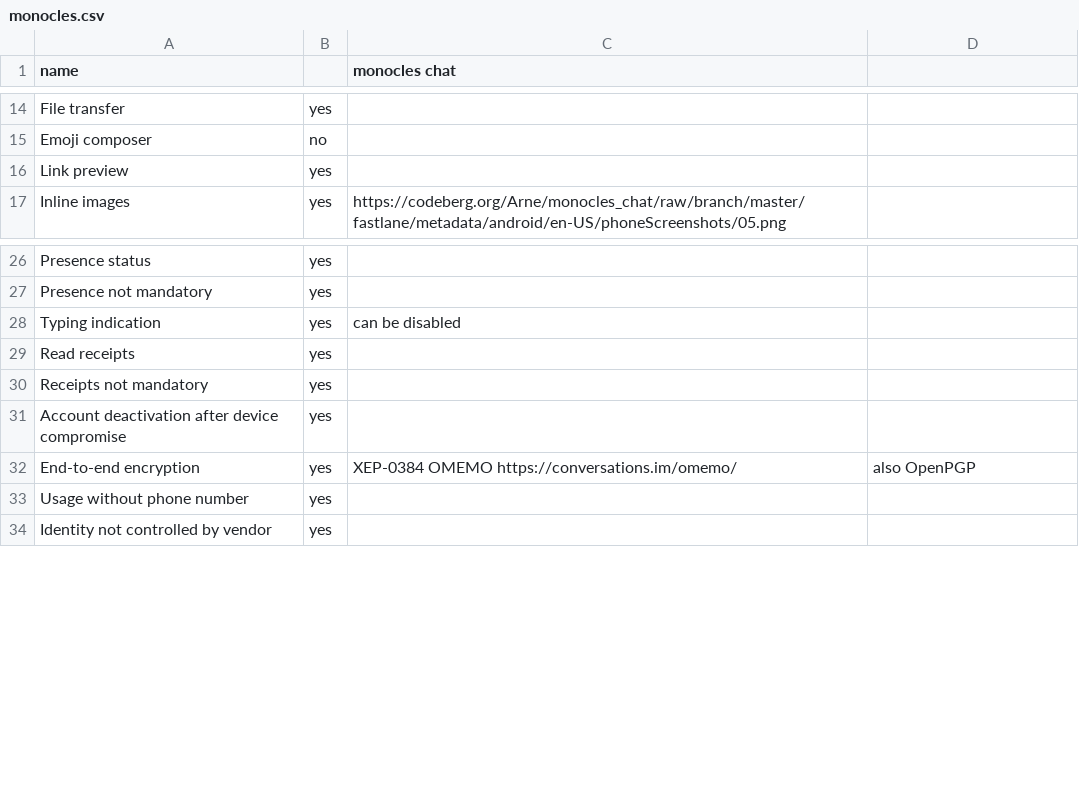
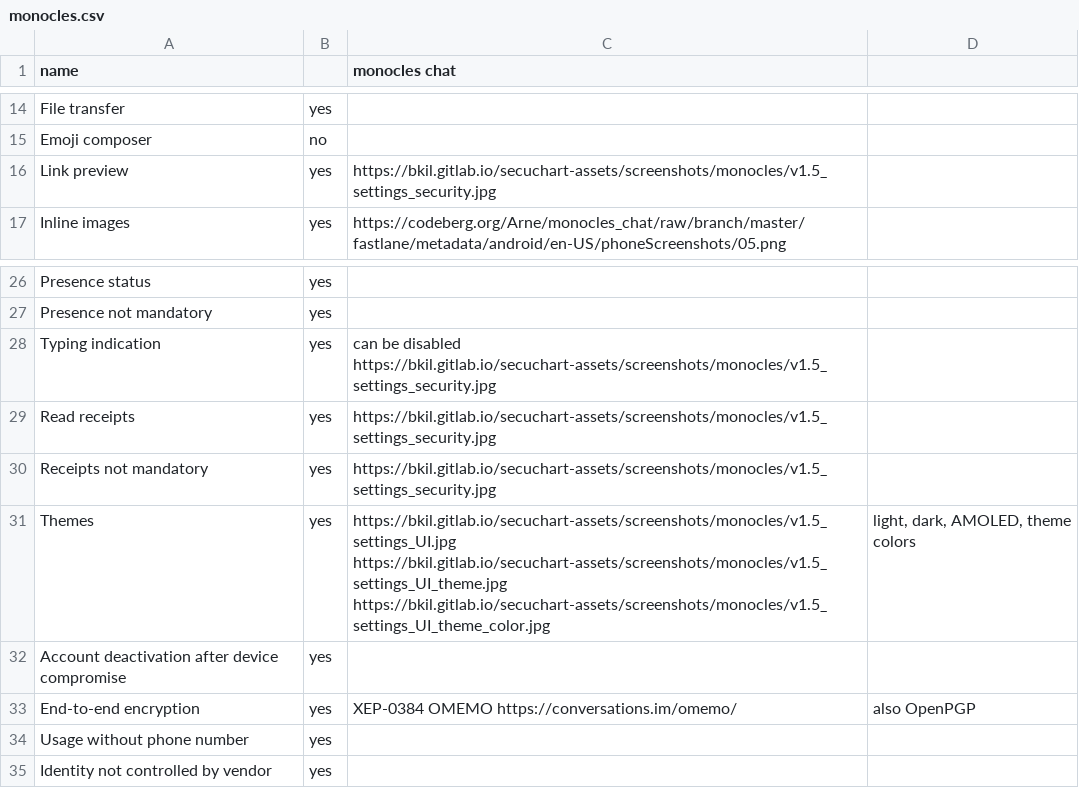
Before and after one commit to bkil/secuchart, a CSV file: data/monocles.csv, drawn as a sheet; only a part is shown, gaps mark what is left out.

Commit message:
cheogram, monocles, schildi updates

```diff
--- a/data/monocles.csv
+++ b/data/monocles.csv
@@ -15,3 +15,3 @@ File transfer;yes;;
 Emoji composer;no;;
-Link preview;yes;;
+Link preview;yes;https://bkil.gitlab.io/secuchart-assets/screenshots/monocles/v1.5_settings_security.jpg;
 Inline images;yes;https://codeberg.org/Arne/monocles_chat/raw/branch/master/fastlane/metadata/android/en-US/phoneScreenshots/05.png;
@@ -27,5 +27,6 @@ Presence status;yes;;
 Presence not mandatory;yes;;
-Typing indication;yes;can be disabled;
-Read receipts;yes;;
-Receipts not mandatory;yes;;
+Typing indication;yes;can be disabled https://bkil.gitlab.io/secuchart-assets/screenshots/monocles/v1.5_settings_security.jpg;
+Read receipts;yes;https://bkil.gitlab.io/secuchart-assets/screenshots/monocles/v1.5_settings_security.jpg;
+Receipts not mandatory;yes;https://bkil.gitlab.io/secuchart-assets/screenshots/monocles/v1.5_settings_security.jpg;
+Themes;yes;https://bkil.gitlab.io/secuchart-assets/screenshots/monocles/v1.5_settings_UI.jpg https://bkil.gitlab.io/secuchart-assets/screenshots/monocles/v1.5_settings_UI_theme.jpg https://bkil.gitlab.io/secuchart-assets/screenshots/monocles/v1.5_settings_UI_theme_color.jpg;light, dark, AMOLED, theme colors
 Account deactivation after device compromise;yes;;
```
Also changed, not shown: data/cheogram.csv, data/schildichat.csv.
